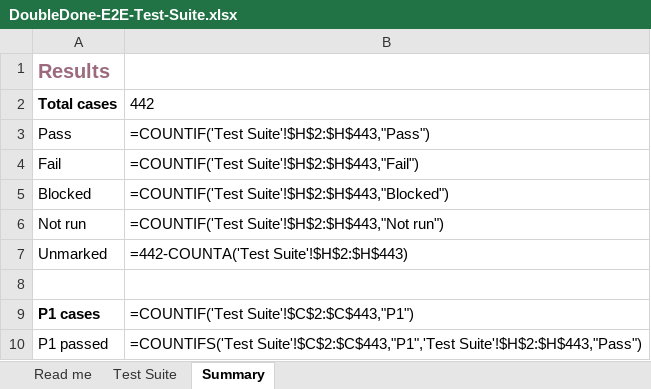
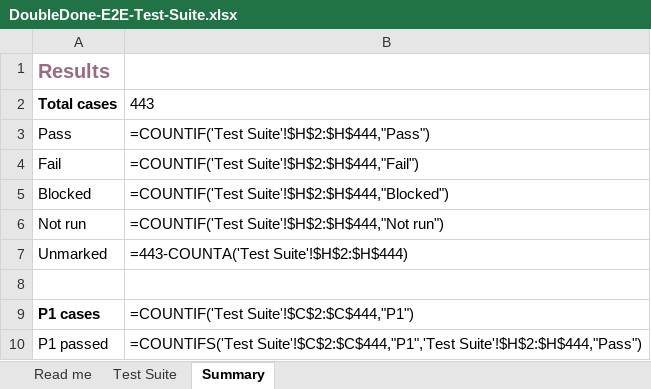
Before and after one commit to melroyds/doubledone, an Excel workbook: docs/qa/DoubleDone-E2E-Test-Suite.xlsx, sheet Summary, drawn as a sheet; values as stored, in another font and other column widths than the file's, no borders; formulas without a stored value are shown as written; the diff names each change by its address in the sheet, - before the commit and + after, or states it on an @@ line.

```diff
--- a/docs/qa/DoubleDone-E2E-Test-Suite.xlsx (sheet Summary)
+++ b/docs/qa/DoubleDone-E2E-Test-Suite.xlsx (sheet Summary)
-B2: 442
+B2: 443
-B3: =COUNTIF('Test Suite'!$H$2:$H$443,"Pass")
+B3: =COUNTIF('Test Suite'!$H$2:$H$444,"Pass")
-B4: =COUNTIF('Test Suite'!$H$2:$H$443,"Fail")
+B4: =COUNTIF('Test Suite'!$H$2:$H$444,"Fail")
-B5: =COUNTIF('Test Suite'!$H$2:$H$443,"Blocked")
+B5: =COUNTIF('Test Suite'!$H$2:$H$444,"Blocked")
-B6: =COUNTIF('Test Suite'!$H$2:$H$443,"Not run")
+B6: =COUNTIF('Test Suite'!$H$2:$H$444,"Not run")
-B7: =442-COUNTA('Test Suite'!$H$2:$H$443)
+B7: =443-COUNTA('Test Suite'!$H$2:$H$444)
-B9: =COUNTIF('Test Suite'!$C$2:$C$443,"P1")
+B9: =COUNTIF('Test Suite'!$C$2:$C$444,"P1")
-B10: =COUNTIFS('Test Suite'!$C$2:$C$443,"P1",'Test Suite'!$H$2:$H$443,"Pass")
+B10: =COUNTIFS('Test Suite'!$C$2:$C$444,"P1",'Test Suite'!$H$2:$H$444,"Pass")
```
Also changed, not shown: sheet Test Suite, 6 other files.
